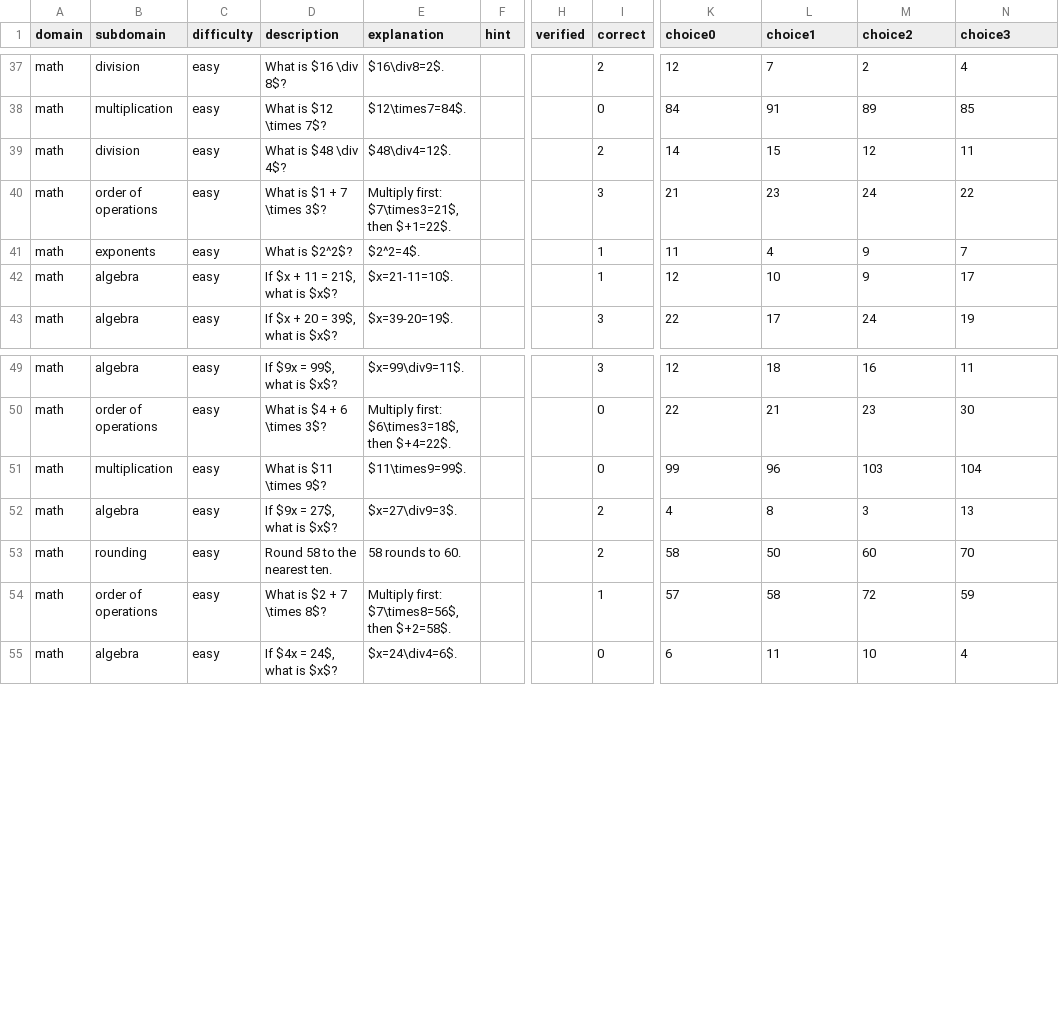
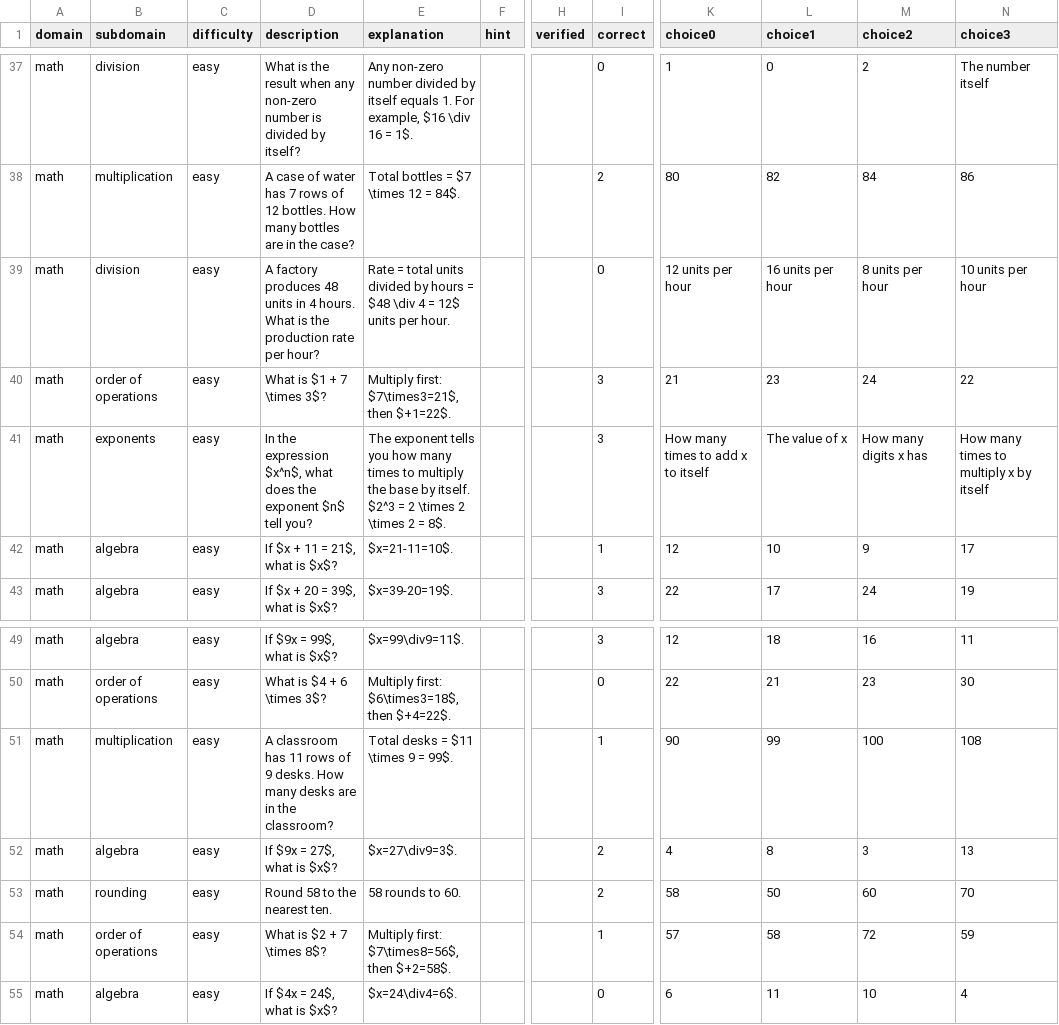
Before and after one commit to nin827/CSVQuiz, a CSV file: data/math_02.csv, drawn as a sheet; only a part is shown, gaps mark what is left out; the diff covers the shown part only; the diff names each change by its address in the sheet, - before the commit and + after, or states it on an @@ line.

```diff
--- a/data/math_02.csv
+++ b/data/math_02.csv
-D37 (description): What is $16 \div 8$?
+D37 (description): What is the result when any non-zero number is divided by itself?
-E37 (explanation): $16\div8=2$.
+E37 (explanation): Any non-zero number divided by itself equals 1. For example, $16 \div 16 = 1$.
-I37 (correct): 2
+I37 (correct): 0
-K37 (choice0): 12
+K37 (choice0): 1
-L37 (choice1): 7
+L37 (choice1): 0
-N37 (choice3): 4
+N37 (choice3): The number itself
-D38 (description): What is $12 \times 7$?
+D38 (description): A case of water has 7 rows of 12 bottles. How many bottles are in the case?
-E38 (explanation): $12\times7=84$.
+E38 (explanation): Total bottles = $7 \times 12 = 84$.
-I38 (correct): 0
+I38 (correct): 2
-K38 (choice0): 84
+K38 (choice0): 80
-L38 (choice1): 91
+L38 (choice1): 82
-M38 (choice2): 89
+M38 (choice2): 84
-N38 (choice3): 85
+N38 (choice3): 86
-D39 (description): What is $48 \div 4$?
+D39 (description): A factory produces 48 units in 4 hours. What is the production rate per hour?
-E39 (explanation): $48\div4=12$.
+E39 (explanation): Rate = total units divided by hours = $48 \div 4 = 12$ units per hour.
-I39 (correct): 2
+I39 (correct): 0
-K39 (choice0): 14
+K39 (choice0): 12 units per hour
-L39 (choice1): 15
+L39 (choice1): 16 units per hour
-M39 (choice2): 12
+M39 (choice2): 8 units per hour
-N39 (choice3): 11
+N39 (choice3): 10 units per hour
-D41 (description): What is $2^2$?
+D41 (description): In the expression $x^n$, what does the exponent $n$ tell you?
-E41 (explanation): $2^2=4$.
+E41 (explanation): The exponent tells you how many times to multiply the base by itself. $2^3 = 2 \times 2 \times 2 = 8$.
-I41 (correct): 1
+I41 (correct): 3
-K41 (choice0): 11
+K41 (choice0): How many times to add x to itself
-L41 (choice1): 4
+L41 (choice1): The value of x
-M41 (choice2): 9
+M41 (choice2): How many digits x has
-N41 (choice3): 7
+N41 (choice3): How many times to multiply x by itself
-D51 (description): What is $11 \times 9$?
+D51 (description): A classroom has 11 rows of 9 desks. How many desks are in the classroom?
-E51 (explanation): $11\times9=99$.
+E51 (explanation): Total desks = $11 \times 9 = 99$.
-I51 (correct): 0
+I51 (correct): 1
-K51 (choice0): 99
+K51 (choice0): 90
-L51 (choice1): 96
+L51 (choice1): 99
-M51 (choice2): 103
+M51 (choice2): 100
-N51 (choice3): 104
+N51 (choice3): 108
```
Also changed, not shown: 1 added row, 1 removed row and 121 edited cells elsewhere in this file, data/math_01.csv, 2 other files.
